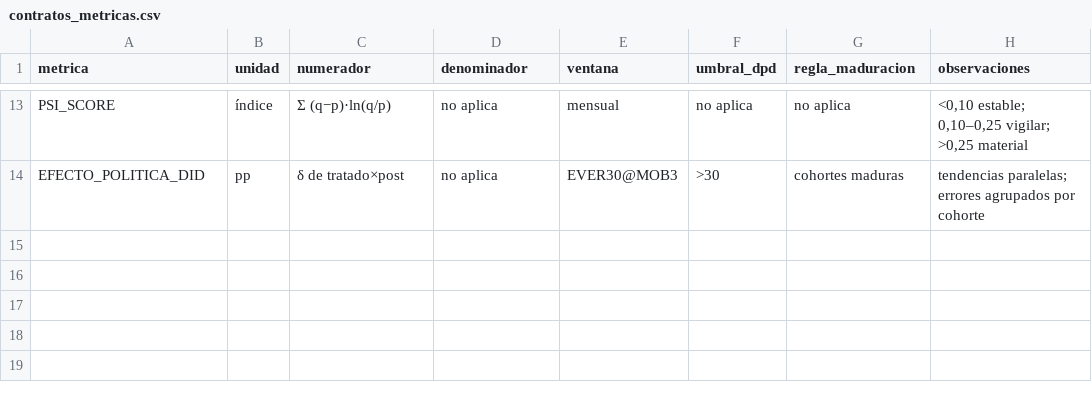
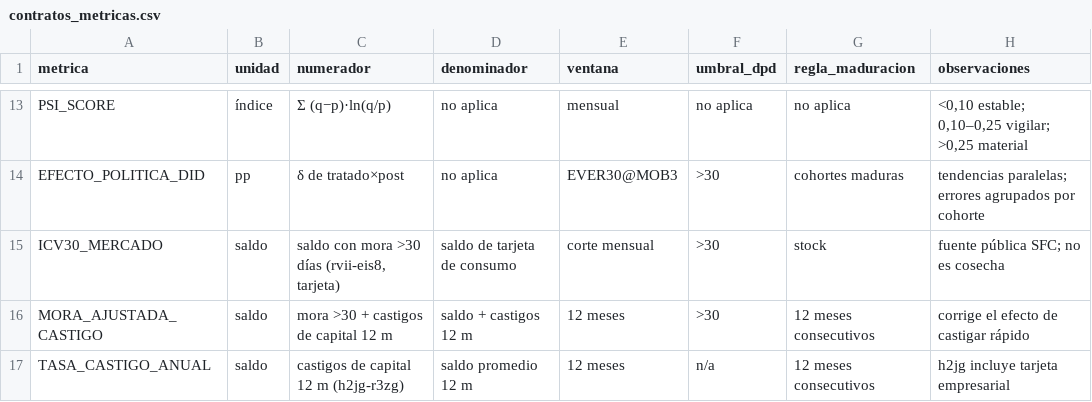
Before and after one commit to Jose85100/Portafolio, a CSV file: 03-financial-risk/01-credit-risk/credit-vintage-snapshot-lab/contratos_metricas.csv, drawn as a sheet; only a part is shown, gaps mark what is left out.

```diff
--- a/03-financial-risk/01-credit-risk/credit-vintage-snapshot-lab/contratos_metricas.csv
+++ b/03-financial-risk/01-credit-risk/credit-vintage-snapshot-lab/contratos_metricas.csv
@@ -14 +14,4 @@ PSI_SCORE,índice,Σ (q−p)·ln(q/p),no aplica,mensual,no aplica,no aplica,"<0,
 EFECTO_POLITICA_DID,pp,δ de tratado×post,no aplica,EVER30@MOB3,>30,cohortes maduras,tendencias paralelas; errores agrupados por cohorte
+ICV30_MERCADO,saldo,"saldo con mora >30 días (rvii-eis8, tarjeta)",saldo de tarjeta de consumo,corte mensual,>30,stock,fuente pública SFC; no es cosecha
+MORA_AJUSTADA_CASTIGO,saldo,mora >30 + castigos de capital 12 m,saldo + castigos 12 m,12 meses,>30,12 meses consecutivos,corrige el efecto de castigar rápido
+TASA_CASTIGO_ANUAL,saldo,castigos de capital 12 m (h2jg-r3zg),saldo promedio 12 m,12 meses,n/a,12 meses consecutivos,h2jg incluye tarjeta empresarial
```
Also changed, not shown: 03-financial-risk/01-credit-risk/credit-vintage-snapshot-lab/diccionario_variables.csv, 03-financial-risk/01-credit-risk/credit-vintage-snapshot-lab/inventario_fuentes.csv, 12 other files.
